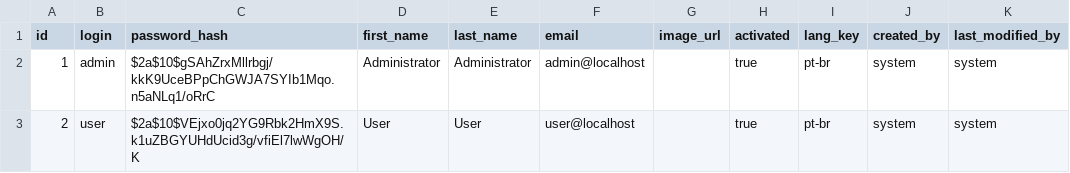
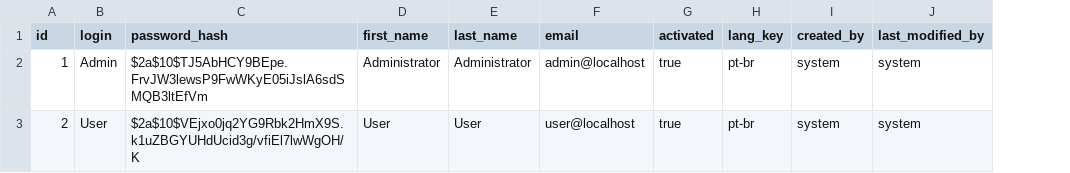
Before and after one commit to RaphaelStopa/Desafio-Java-API, a CSV file: src/main/resources/config/liquibase/data/user.csv, drawn as a sheet; the diff names each change by its address in the sheet, - before the commit and + after, or states it on an @@ line.

Commit message:
proximo eh mudar para o emial para login na autenticacao

```diff
--- a/src/main/resources/config/liquibase/data/user.csv
+++ b/src/main/resources/config/liquibase/data/user.csv
-column G (image_url), empty
-B2 (login): admin
+B2 (login): Admin
-C2 (password_hash): $2a$10$gSAhZrxMllrbgj/kkK9UceBPpChGWJA7SYIb1Mqo.n5aNLq1/oRrC
+C2 (password_hash): $2a$10$TJ5AbHCY9BEpe.FrvJW3lewsP9FwWKyE05iJslA6sdSMQB3ltEfVm
-B3 (login): user
+B3 (login): User
```
Also changed, not shown: 7 other files.
